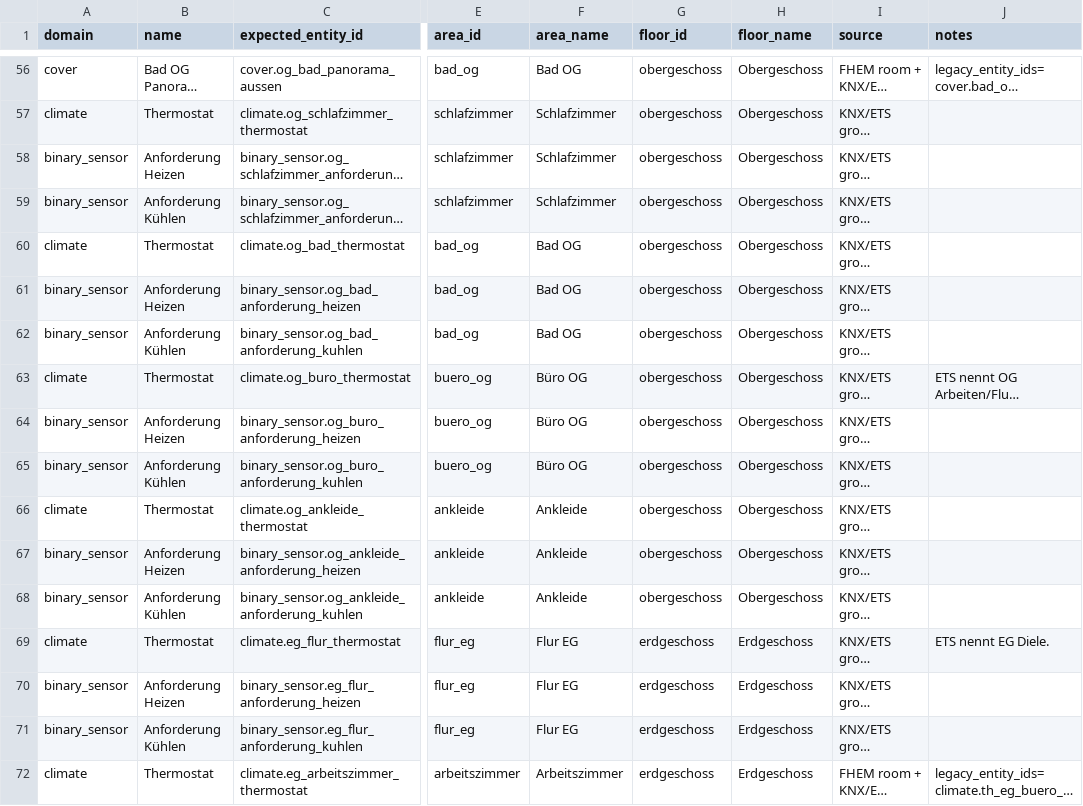
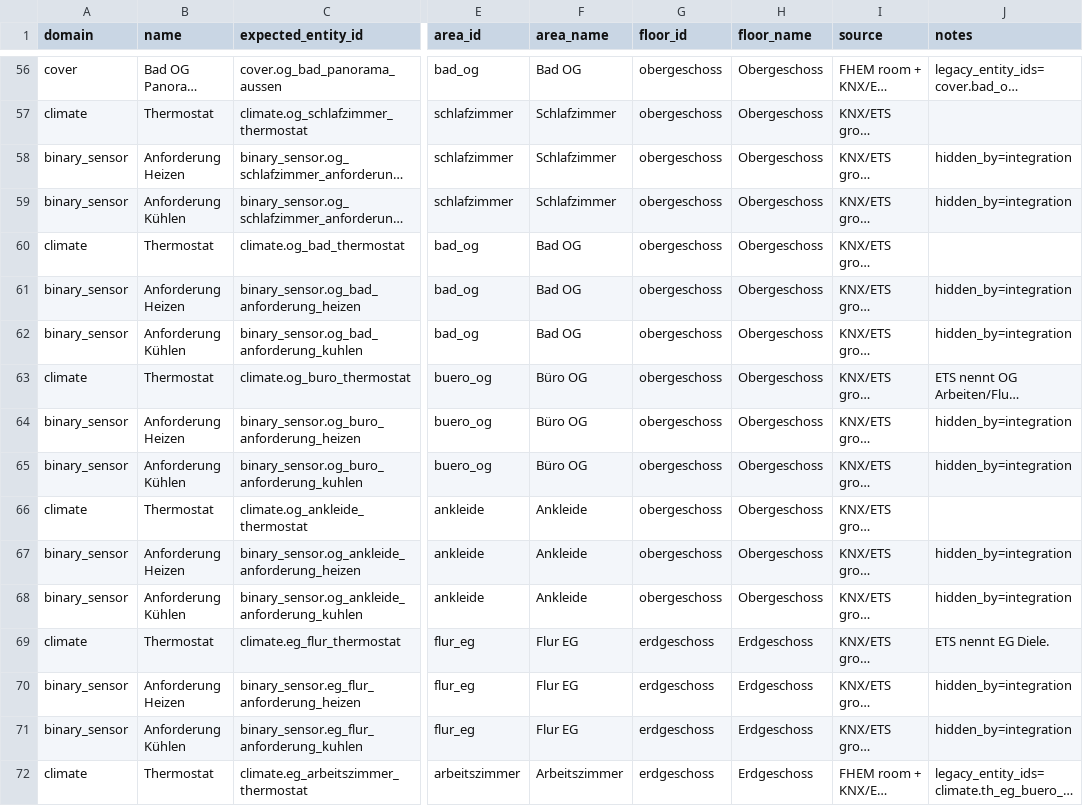
Before and after one commit to Yazracor/Home-Assistant-Config, a CSV file: area_assignments.csv, drawn as a sheet; only a part is shown, gaps mark what is left out; long unchanged cells end in …; the diff covers the shown part only; the diff names each change by its address in the sheet, - before the commit and + after, or states it on an @@ line.

```diff
--- a/area_assignments.csv
+++ b/area_assignments.csv
-J58:J59 (notes): (empty)
+J58:J59 (notes): hidden_by=integration
-J61:J62 (notes): (empty)
+J61:J62 (notes): hidden_by=integration
-J64:J65 (notes): (empty)
+J64:J65 (notes): hidden_by=integration
-J67:J68 (notes): (empty)
+J67:J68 (notes): hidden_by=integration
-J70:J71 (notes): (empty)
+J70:J71 (notes): hidden_by=integration
```
Also changed, not shown: 44 edited cells elsewhere in this file, 1 other file.
